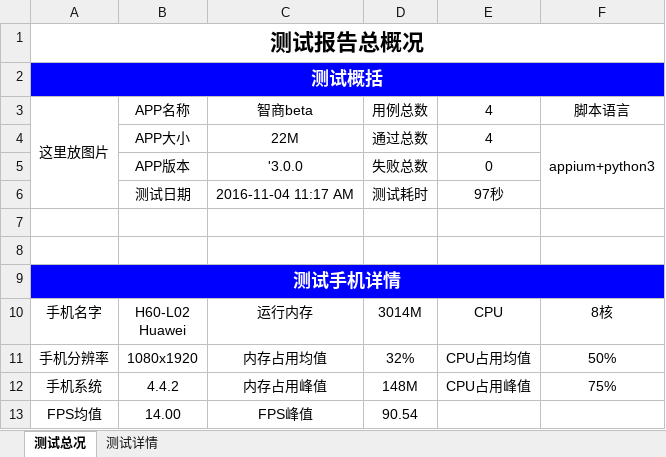
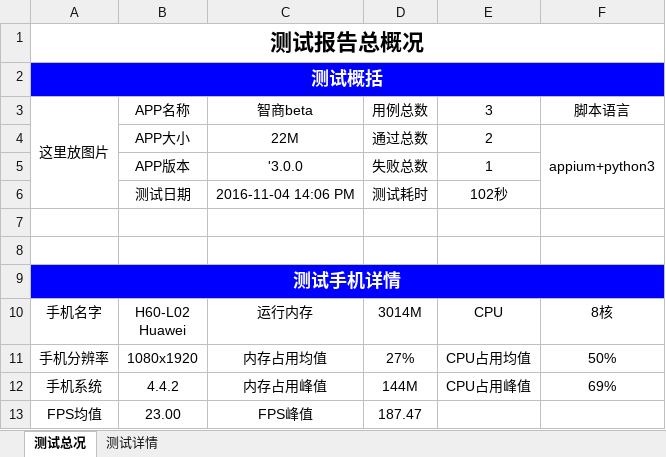
Before and after one commit to Louis-me/appiumn_auto, an Excel workbook: testRunner/report.xlsx, sheet 测试总况, drawn as a sheet; values as stored, in another font and other column widths than the file's, no borders; the diff names each change by its address in the sheet, - before the commit and + after, or states it on an @@ line.

```diff
--- a/testRunner/report.xlsx (sheet 测试总况)
+++ b/testRunner/report.xlsx (sheet 测试总况)
-E3: 4
+E3: 3
-E4 (3): 4
+E4 (3): 2
-E5 (3): 0
+E5 (3): 1
-C6 (智商beta): 2016-11-04 11:17 AM
+C6 (智商beta): 2016-11-04 14:06 PM
-E6 (3): 97秒
+E6 (3): 102秒
-D11 (用例总数): 32%
+D11 (用例总数): 27%
-D12 (用例总数): 148M
+D12 (用例总数): 144M
-F12 (脚本语言): 75%
+F12 (脚本语言): 69%
-B13 (APP名称): 14.00
+B13 (APP名称): 23.00
-D13 (用例总数): 90.54
+D13 (用例总数): 187.47
```
Also changed, not shown: sheet 测试详情, 5 other files.
